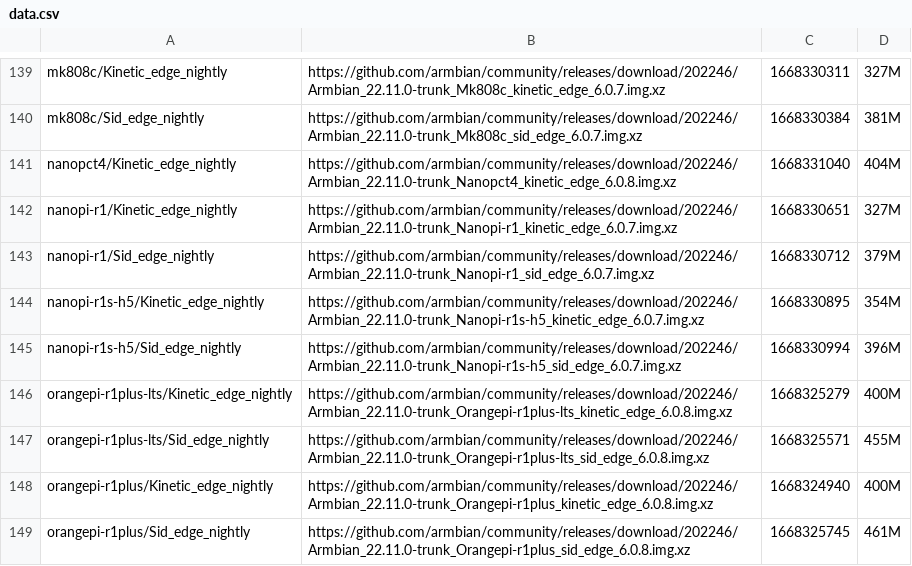
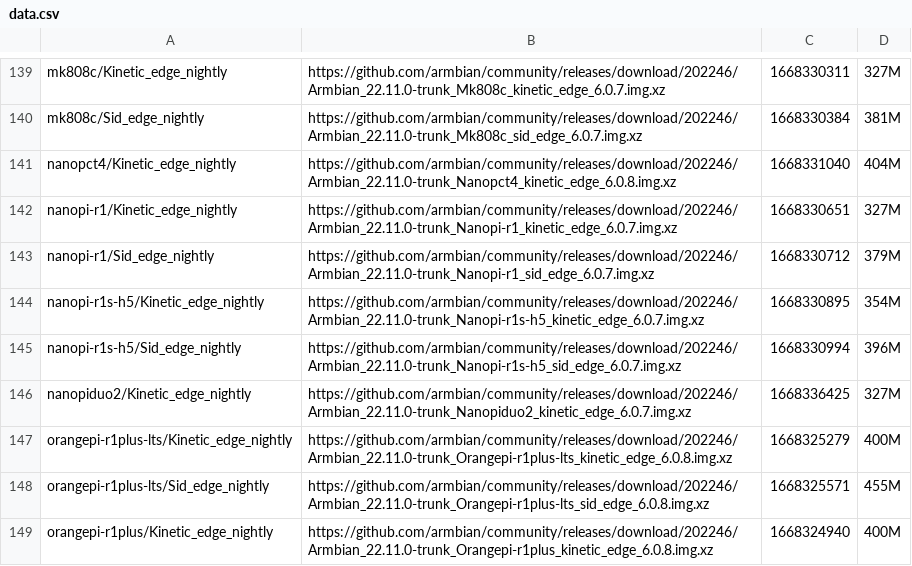
Before and after one commit to armbian/community, a CSV file: data.csv, drawn as a sheet; only a part is shown, gaps mark what is left out; the shorter side is filled out with more unchanged rows.

```diff
--- a/data.csv
+++ b/data.csv
@@ -145,2 +145,3 @@ nanopi-r1s-h5/Kinetic_edge_nightly|https://github.com/armbian/community/releases
 nanopi-r1s-h5/Sid_edge_nightly|https://github.com/armbian/community/releases/download/202246/Armbian_22.11.0-trunk_Nanopi-r1s-h5_sid_edge_6.0.7.img.xz|1668330994|396M|
+nanopiduo2/Kinetic_edge_nightly|https://github.com/armbian/community/releases/download/202246/Armbian_22.11.0-trunk_Nanopiduo2_kinetic_edge_6.0.7.img.xz|1668336425|327M|
 orangepi-r1plus-lts/Kinetic_edge_nightly|https://github.com/armbian/community/releases/download/202246/Armbian_22.11.0-trunk_Orangepi-r1plus-lts_kinetic_edge_6.0.8.img.xz|1668325279|400M|
```
Also changed, not shown: 1 other file.
